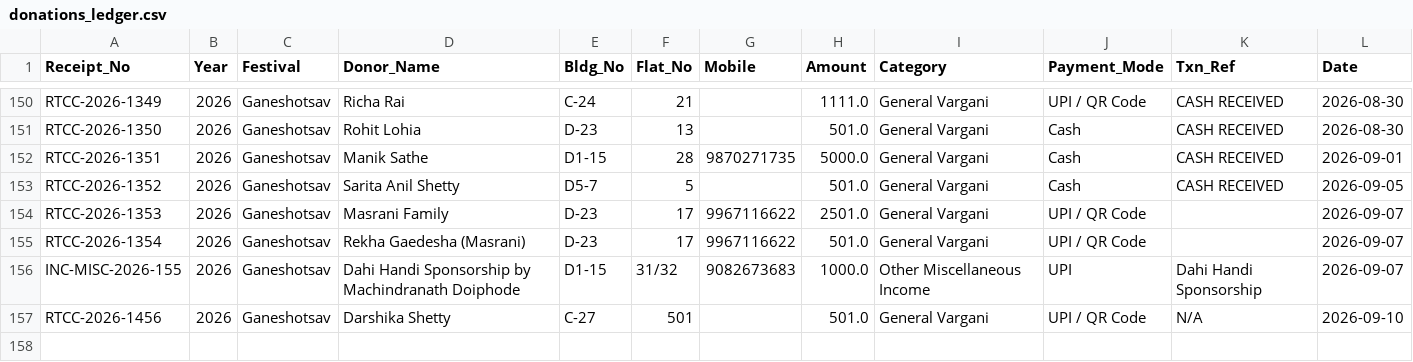
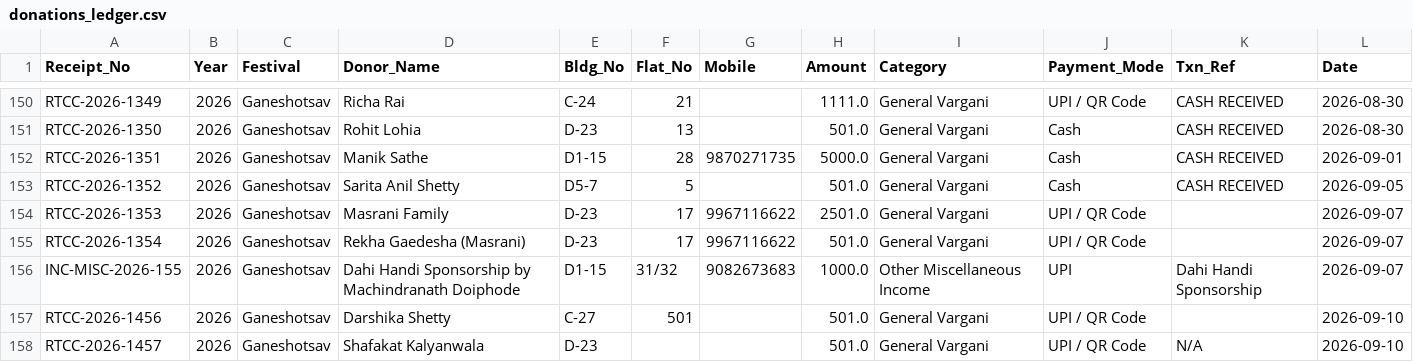
Before and after one commit to surendalvi/rtcc-festival-app, a CSV file: donations_ledger.csv, drawn as a sheet; only a part is shown, gaps mark what is left out.

Commit message:
Auto-backup donations_ledger.csv

```diff
--- a/donations_ledger.csv
+++ b/donations_ledger.csv
@@ -156,2 +156,3 @@ RTCC-2026-1354,2026,Ganeshotsav,Rekha Gaedesha (Masrani),D-23,17,9967116622,501.
 INC-MISC-2026-155,2026,Ganeshotsav,Dahi Handi Sponsorship by Machindranath Doiphode,D1-15,31/32,9082673683,1000.0,Other Miscellaneous Income,UPI,Dahi Handi Sponsorship,2026-09-07
-RTCC-2026-1456,2026,Ganeshotsav,Darshika Shetty,C-27,501,,501.0,General Vargani,UPI / QR Code,N/A,2026-09-10
+RTCC-2026-1456,2026,Ganeshotsav,Darshika Shetty,C-27,501,,501.0,General Vargani,UPI / QR Code,,2026-09-10
+RTCC-2026-1457,2026,Ganeshotsav,Shafakat Kalyanwala,D-23, ,,501.0,General Vargani,UPI / QR Code,N/A,2026-09-10
```
